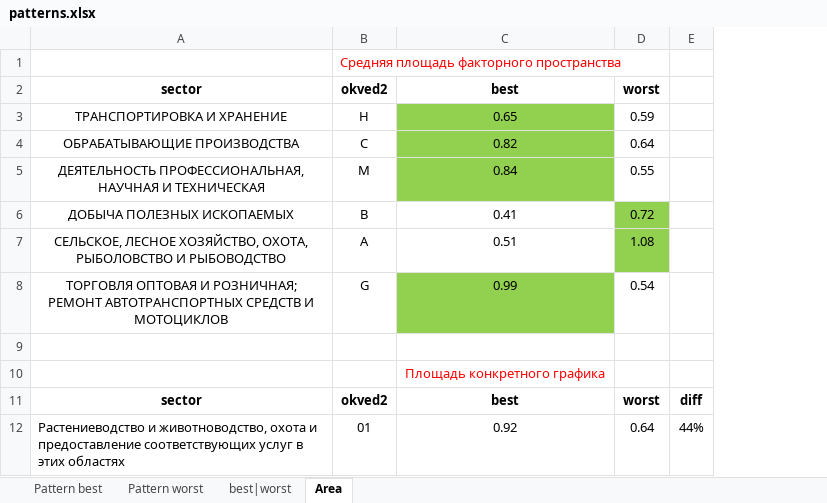
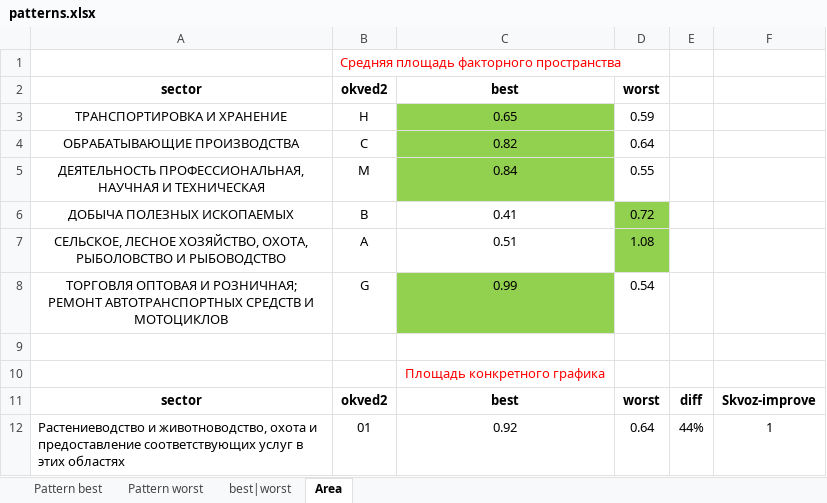
Before and after one commit to aghajanyan/ITMO-3, an Excel workbook: clustering/sepsectors/patterns.xlsx, sheet Area, drawn as a sheet; only a part is shown; values as stored, in another font and other column widths than the file's, no borders; the diff names each change by its address in the sheet, - before the commit and + after, or states it on an @@ line.

Commit message:
Update patterns.xlsx

```diff
--- a/clustering/sepsectors/patterns.xlsx (sheet Area)
+++ b/clustering/sepsectors/patterns.xlsx (sheet Area)
+column F, rows 11-12: Skvoz-improve | 1
```
Also changed, not shown: charts or pictures.
